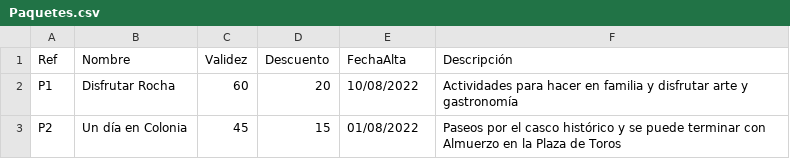
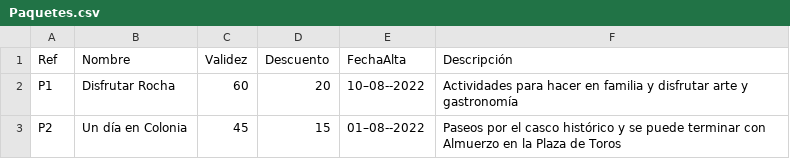
Before and after one commit to santiagoVeiga/TurismoUY, a CSV file: tarea1/lib/Paquetes.csv, drawn as a sheet.

```diff
--- a/tarea1/lib/Paquetes.csv
+++ b/tarea1/lib/Paquetes.csv
@@ -1,3 +1,3 @@
 Ref, Nombre, Validez, Descuento, FechaAlta, Descripción
-P1, Disfrutar Rocha, 60, 20, 10/08/2022, Actividades para hacer en familia y disfrutar arte y gastronomía
-P2, Un día en Colonia, 45, 15, 01/08/2022, Paseos por el casco histórico y se puede terminar con Almuerzo en la Plaza de Toros
+P1, Disfrutar Rocha,60,20, 10–08--2022, Actividades para hacer en familia y disfrutar arte y gastronomía
+P2, Un día en Colonia,45,15, 01–08--2022, Paseos por el casco histórico y se puede terminar con Almuerzo en la Plaza de Toros
```
Also changed, not shown: 2 other files.
